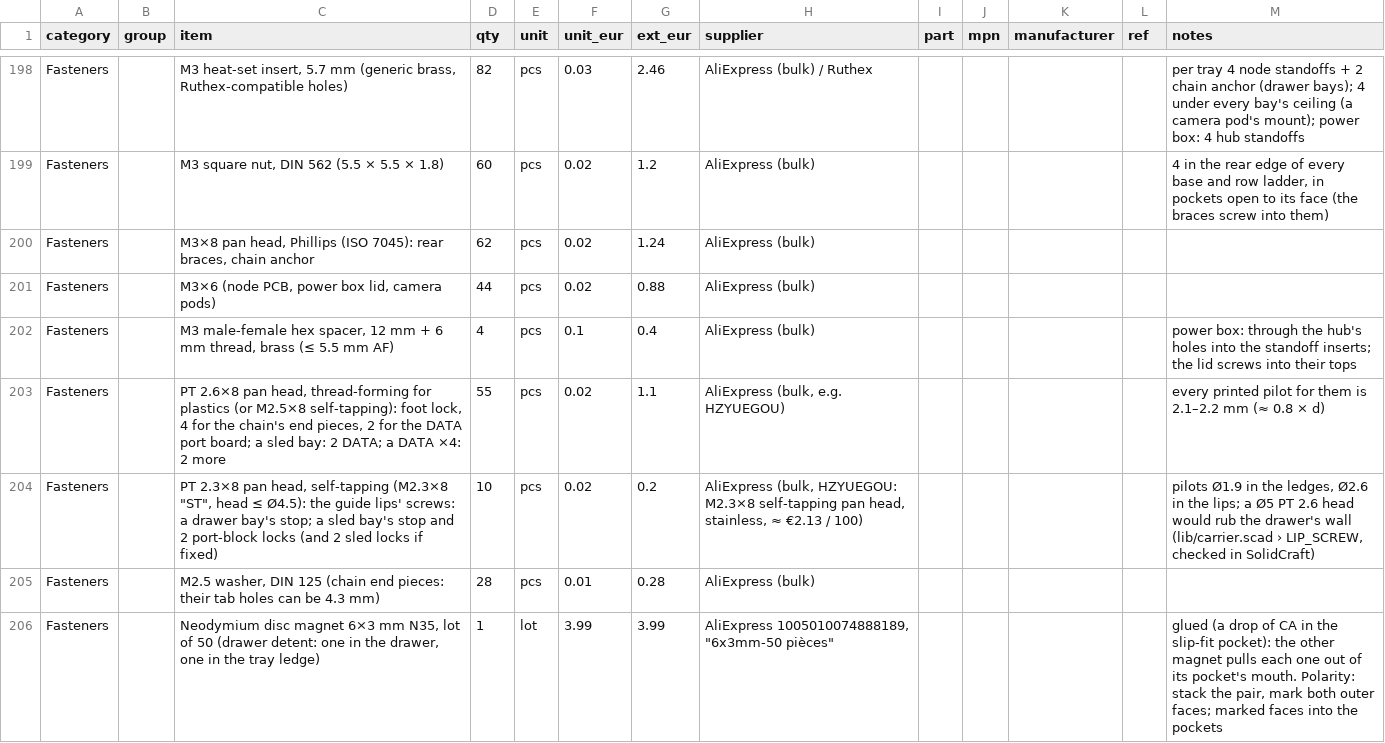
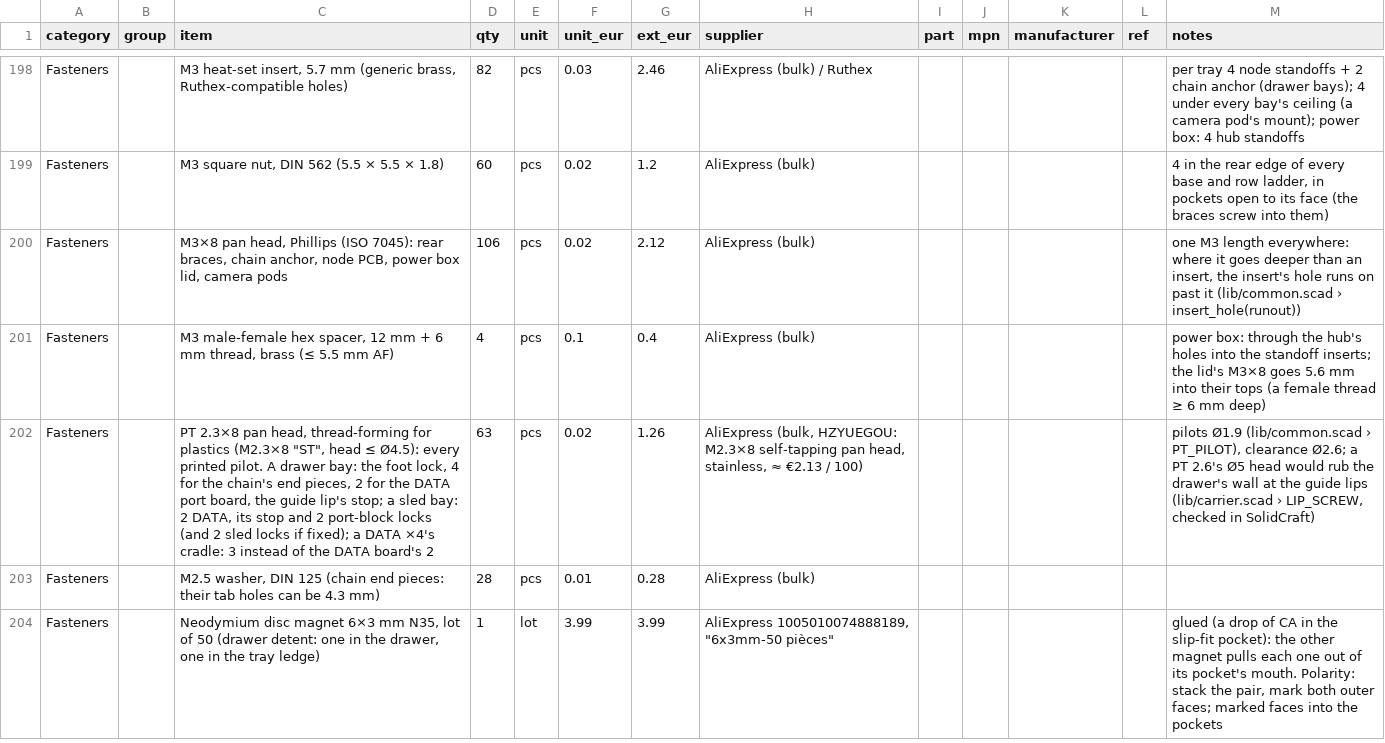
Before and after one commit to kartben/hw-testing-rack, a CSV file: bom/rack-bom.csv, drawn as a sheet; only a part is shown, gaps mark what is left out; removed rows and columns are numbered as before the commit, all else as after; the diff names each change by its address in the sheet, - before the commit and + after, or states it on an @@ line.

```diff
--- a/bom/rack-bom.csv
+++ b/bom/rack-bom.csv
-C200 (item): …braces, chain anchor
+C200 (item): …braces, chain anchor, node PCB, power box lid, camera pods
-D200 (qty): 62
+D200 (qty): 106
-G200 (ext_eur): 1.24
+G200 (ext_eur): 2.12
-M200 (notes): (empty)
+M200 (notes): one M3 length everywhere: where it goes deeper than an insert, the insert's hole runs on past it (lib/common.scad › insert_hole(runout))
-row 201: Fasteners |  | M3×6 (node PCB, power box lid, camera pods) | 44 | pcs | 0.02 | 0.88 | AliExpress (bulk)
-M201 (notes): …inserts; the lid screws into their tops
+M201 (notes): …inserts; the lid's M3×8 goes 5.6 mm into their tops (a female thread ≥ 6 mm deep)
-row 203: Fasteners |  | PT 2.6×8 pan head, thread-forming for plastics (or M2.5×8 self-tapping): foot lock, 4 for the chain's end pieces, 2 for the DATA port board; a sled bay: 2 DATA; a DATA ×4: 2 more | 55 | pcs | 0.02 | 1.1 | AliExpress (bulk, e.g. HZYUEGOU) |  |  |  |  | every printed pilot for them is 2.1–2.2 mm (≈ 0.8 × d)
-C202 (item): …pan head, self-tapping (M2.3×8 "ST", head ≤ Ø4.5): the guide lips' screws: a drawer bay's stop; a sled bay's stop and 2 port-block locks (and 2 sled locks if fixed)
+C202 (item): …pan head, thread-forming for plastics (M2.3×8 "ST", head ≤ Ø4.5): every printed pilot. A drawer bay: the foot lock, 4 for the chain's end pieces, 2 for the DATA port board, the guide lip's stop; a sled bay: 2 DATA, its stop and 2 port-block locks (and 2 sled locks if fixed); a DATA ×4's cradle: 3 instead of the DATA board's 2
-D202 (qty): 10
+D202 (qty): 63
-G202 (ext_eur): 0.2
+G202 (ext_eur): 1.26
-M202 (notes): pilots Ø1.9 in the ledges, Ø2.6 in the lips; a Ø5 PT 2.6 head would rub the drawer's wall (lib/carrier.scad ›…
+M202 (notes): pilots Ø1.9 (lib/common.scad › PT_PILOT), clearance Ø2.6; a PT 2.6's Ø5 head would rub the drawer's wall at the guide lips (lib/carrier.scad ›…
```
Also changed, not shown: 20 other files.
